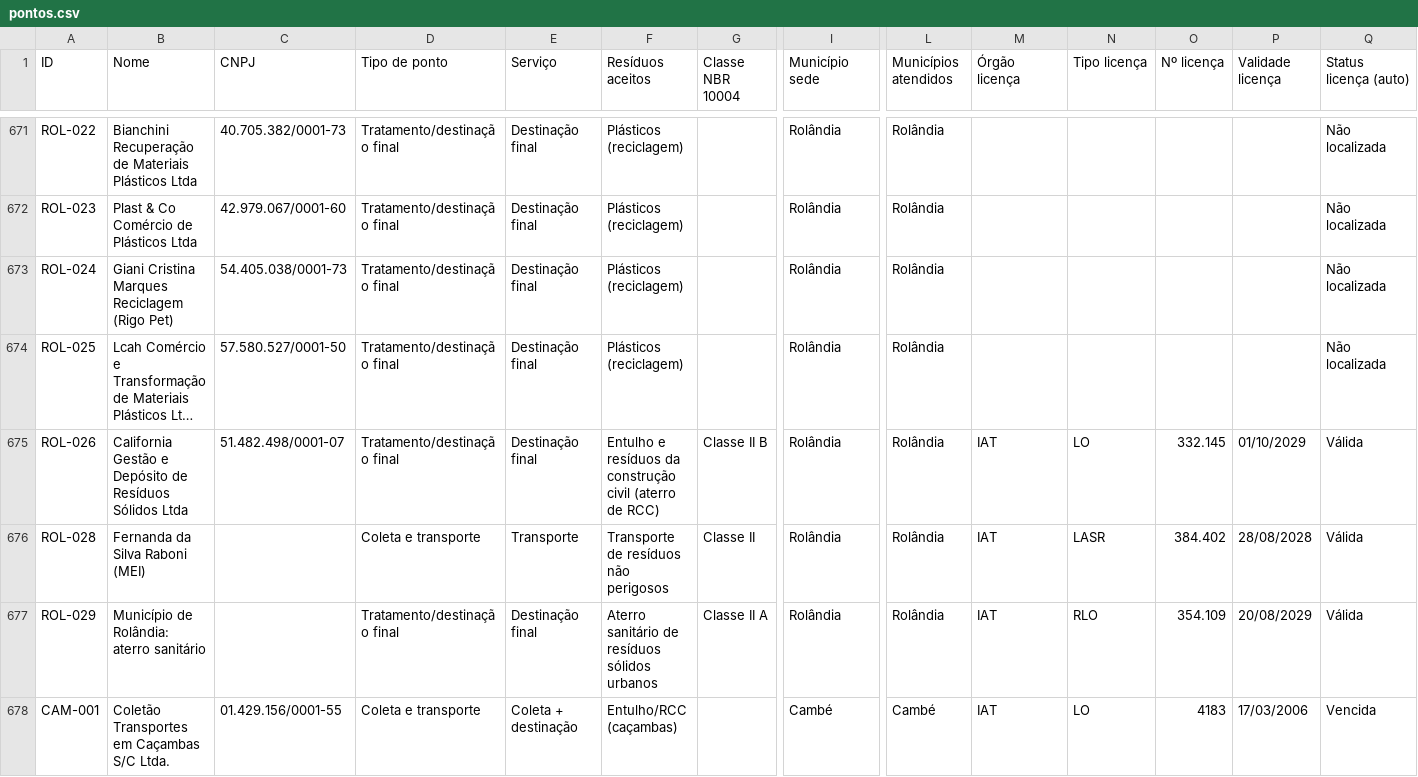
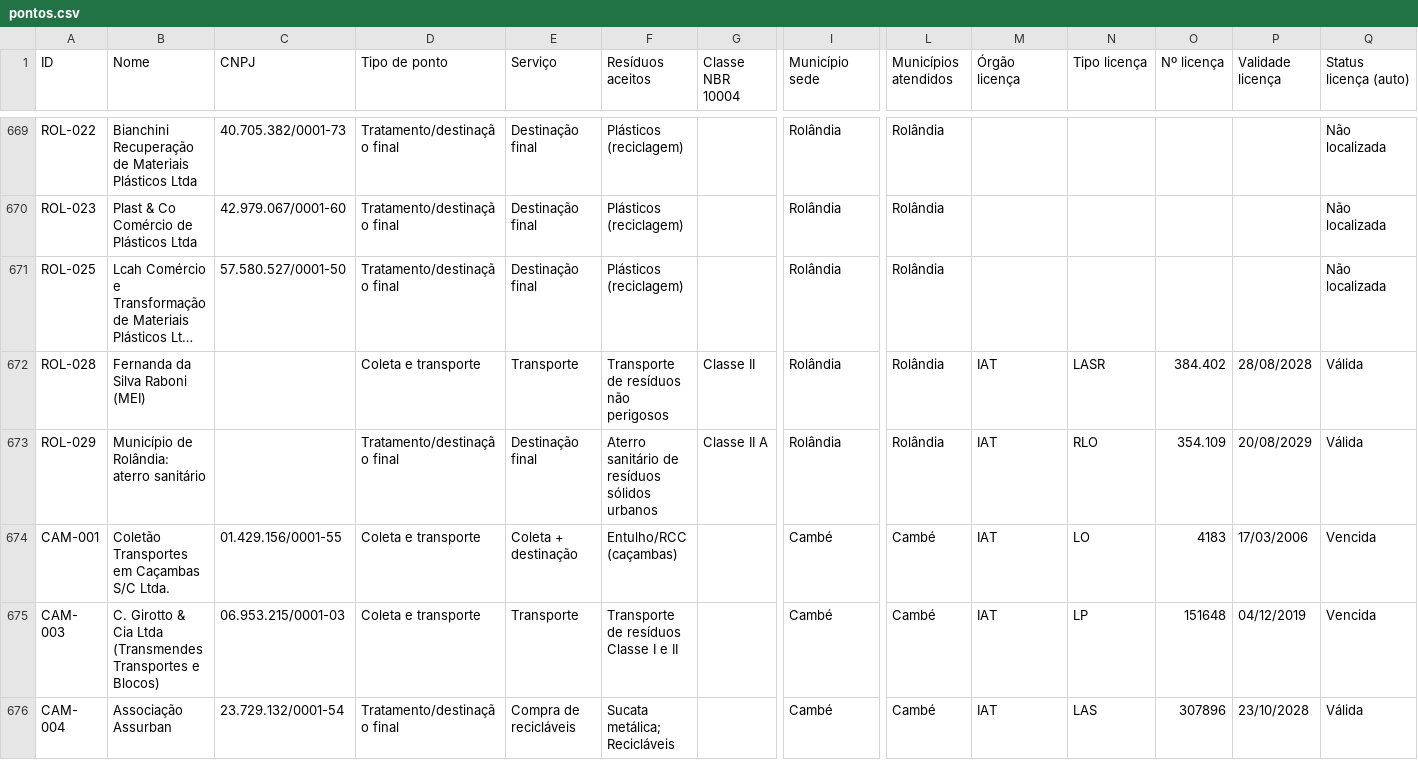
Before and after one commit to JenniferWaldhelm/desvia, a CSV file: dados/pontos.csv, drawn as a sheet; only a part is shown, gaps mark what is left out; the shorter side is filled out with more unchanged rows; long unchanged cells end in …; removed rows and columns are numbered as before the commit, all else as after; rows hold the shown columns only; the diff covers the shown part only; the diff names each change by its address in the sheet, - before the commit and + after, or states it on an @@ line.

```diff
--- a/dados/pontos.csv
+++ b/dados/pontos.csv
-row 673: ROL-024 | Giani Cristina Marques Reciclagem (Rigo Pet) | 54.405.038/0001-73 | Tratamento/destinação final | Destinação final | Plásticos (reciclagem) |  | Rolândia | Rolândia |  |  |  |  | Não localizada
-row 675: ROL-026 | California Gestão e Depósito de Resíduos Sólidos Ltda | 51.482.498/0001-07 | Tratamento/destinação final | Destinação final | Entulho e resíduos da construção civil (aterro de RCC) | Classe II B | Rolândia | Rolândia | IAT | LO | 332.145 | 01/10/2029 | Válida
```
Also changed, not shown: 6 added rows, 3 removed rows and 7 edited cells elsewhere in this file, dados/coordenadas.csv, 40 other files.
